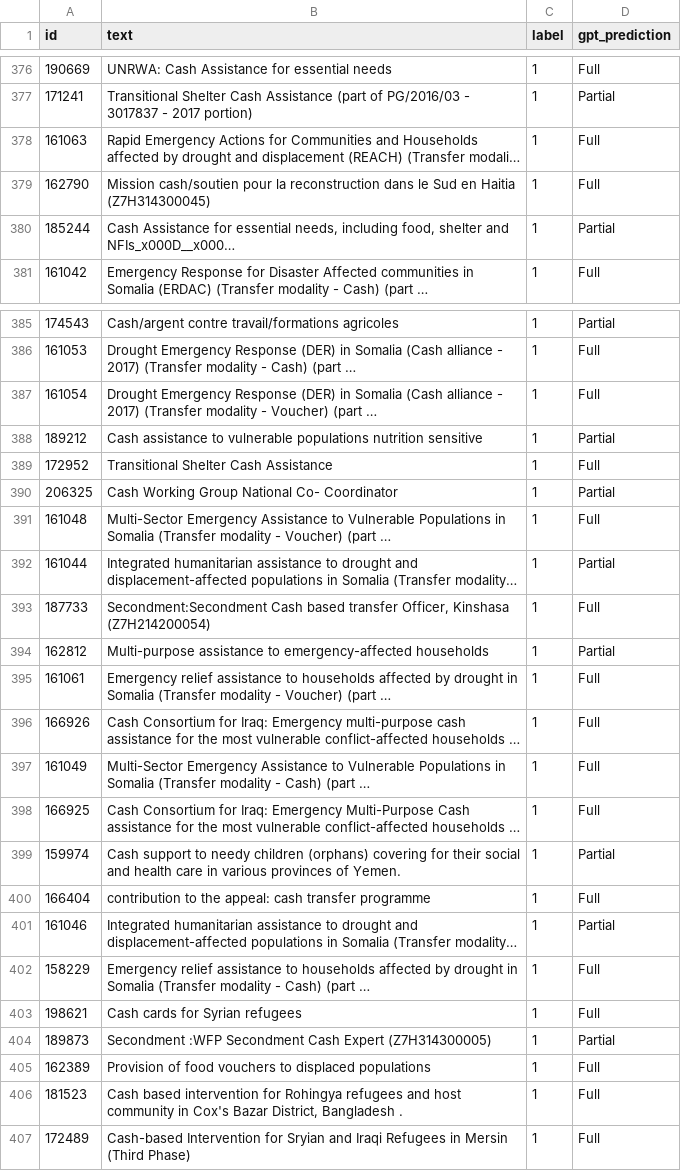
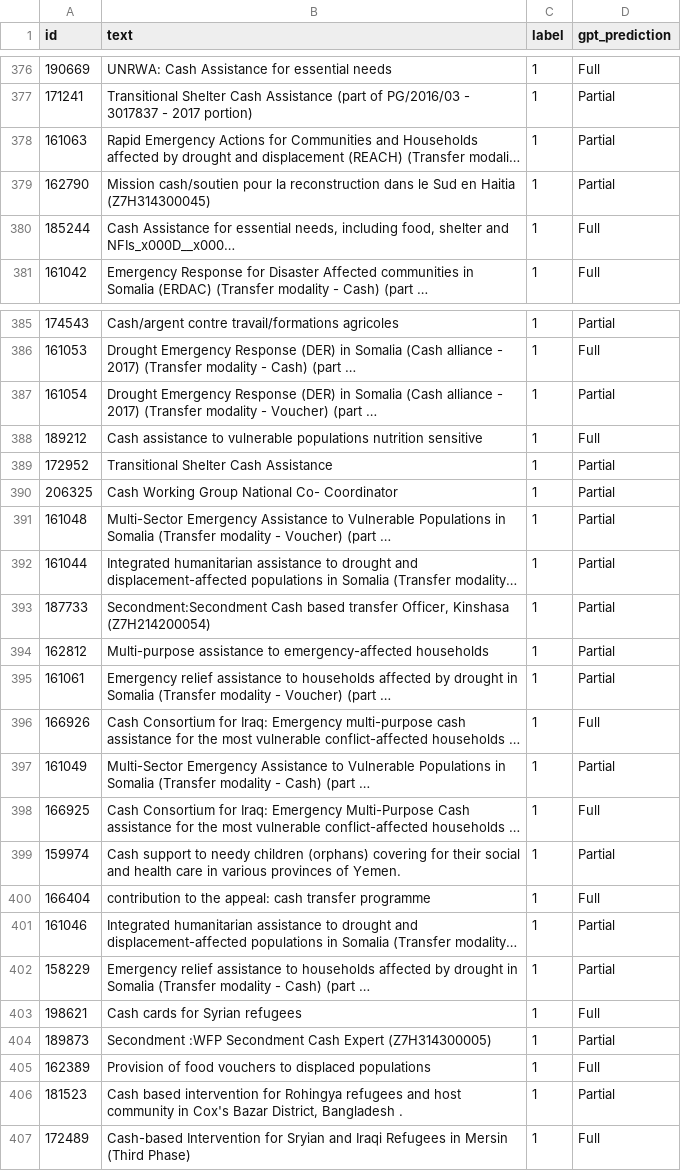
Before and after one commit to devinit/CVA-FTS-KWS, a CSV file: classifier_code/flow_inference_output_gpt.csv, drawn as a sheet; only a part is shown, gaps mark what is left out; long unchanged cells end in …; the diff covers the shown part only; the diff names each change by its address in the sheet, - before the commit and + after, or states it on an @@ line.

```diff
--- a/classifier_code/flow_inference_output_gpt.csv
+++ b/classifier_code/flow_inference_output_gpt.csv
-D378:D379 (gpt_prediction): Full
+D378:D379 (gpt_prediction): Partial
-D380 (gpt_prediction): Partial
+D380 (gpt_prediction): Full
-D387 (gpt_prediction): Full
+D387 (gpt_prediction): Partial
-D388 (gpt_prediction): Partial
+D388 (gpt_prediction): Full
-D389 (gpt_prediction): Full
+D389 (gpt_prediction): Partial
-D391 (gpt_prediction): Full
+D391 (gpt_prediction): Partial
-D393 (gpt_prediction): Full
+D393 (gpt_prediction): Partial
-D395 (gpt_prediction): Full
+D395 (gpt_prediction): Partial
-D397 (gpt_prediction): Full
+D397 (gpt_prediction): Partial
-D402 (gpt_prediction): Full
+D402 (gpt_prediction): Partial
-D406 (gpt_prediction): Full
+D406 (gpt_prediction): Partial
```
Also changed, not shown: 65 edited cells elsewhere in this file, 1 other file.
